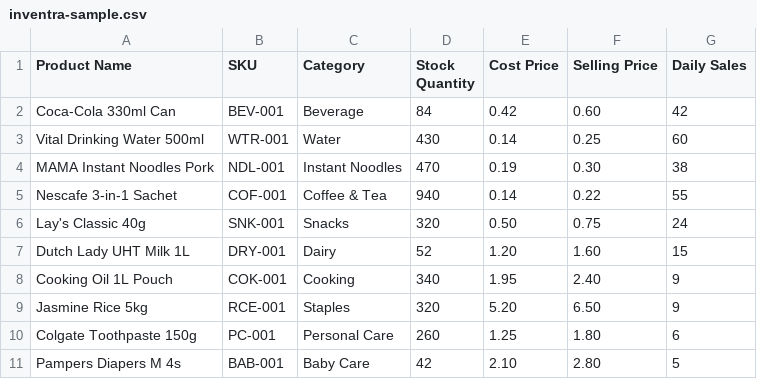
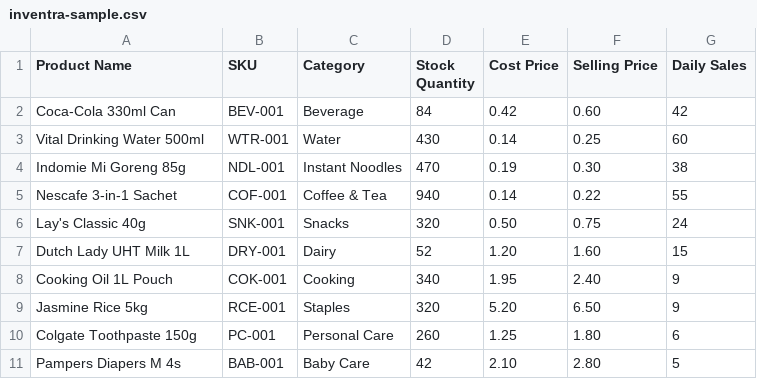
Before and after one commit to kimboreaksatya1-source/Inventra-AI, a CSV file: public/inventra-sample.csv, drawn as a sheet.

```diff
--- a/public/inventra-sample.csv
+++ b/public/inventra-sample.csv
@@ -3,3 +3,3 @@ Coca-Cola 330ml Can,BEV-001,Beverage,84,0.42,0.60,42
 Vital Drinking Water 500ml,WTR-001,Water,430,0.14,0.25,60
-MAMA Instant Noodles Pork,NDL-001,Instant Noodles,470,0.19,0.30,38
+Indomie Mi Goreng 85g,NDL-001,Instant Noodles,470,0.19,0.30,38
 Nescafe 3-in-1 Sachet,COF-001,Coffee & Tea,940,0.14,0.22,55
```
Also changed, not shown: samples/inventra-demo.csv, 2 other files.
